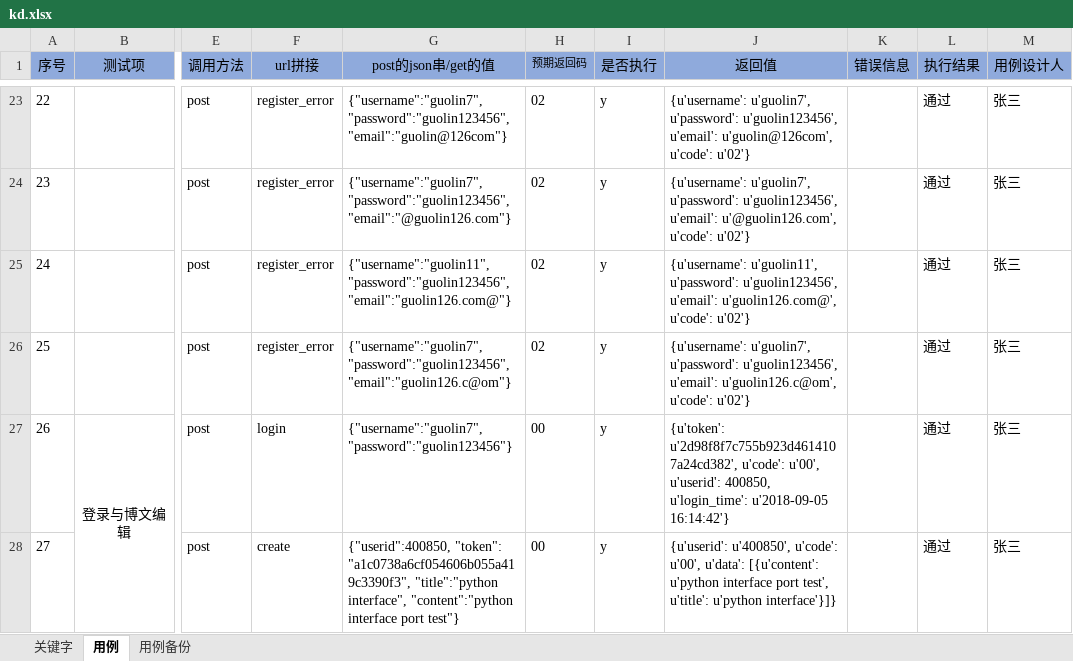
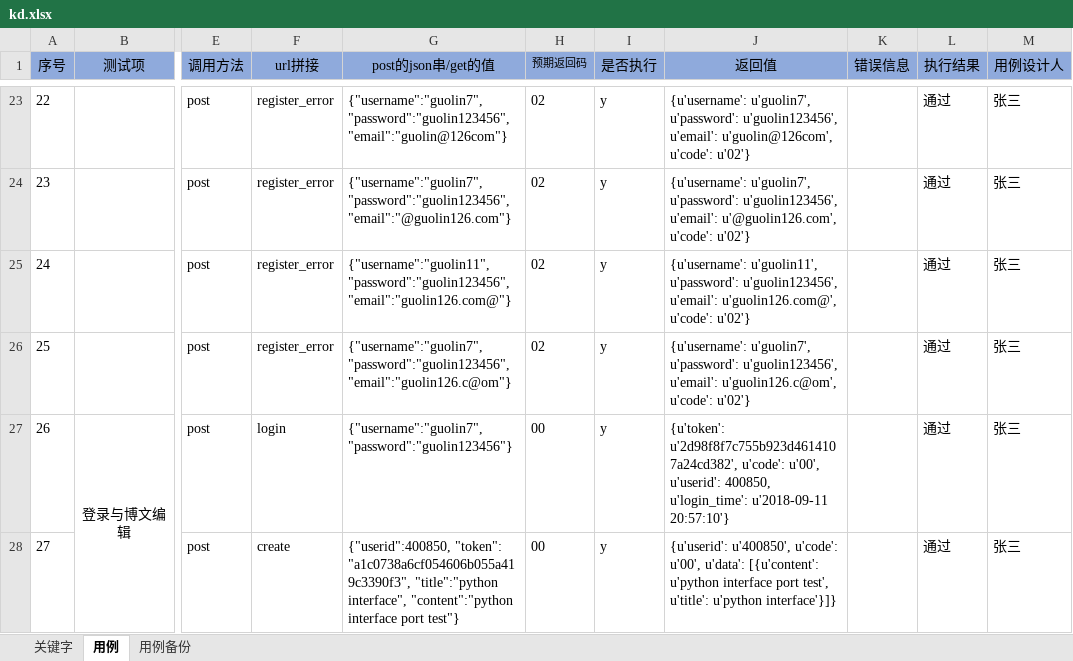
Before and after one commit to yuanshanjinhai/my-warehouse, an Excel workbook: my interface_2(more process)/keyword_data/kd.xlsx, sheet 用例, drawn as a sheet; only a part is shown, gaps mark what is left out; values as stored, in another font and other column widths than the file's, no borders; the diff covers the shown part only; the diff names each change by its address in the sheet, - before the commit and + after, or states it on an @@ line.

```diff
--- a/my interface_2(more process)/keyword_data/kd.xlsx (sheet 用例)
+++ b/my interface_2(more process)/keyword_data/kd.xlsx (sheet 用例)
-J27 (返回值): …400850, u'login_time': u'2018-09-05 16:14:42'}
+J27 (返回值): …400850, u'login_time': u'2018-09-11 20:57:10'}
```
Also changed, not shown: 23 edited cells elsewhere in this sheet, 11 other files.
